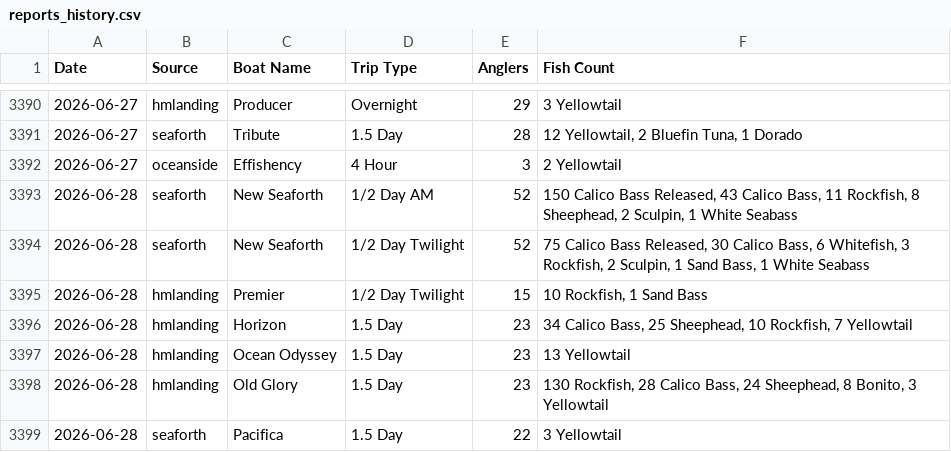
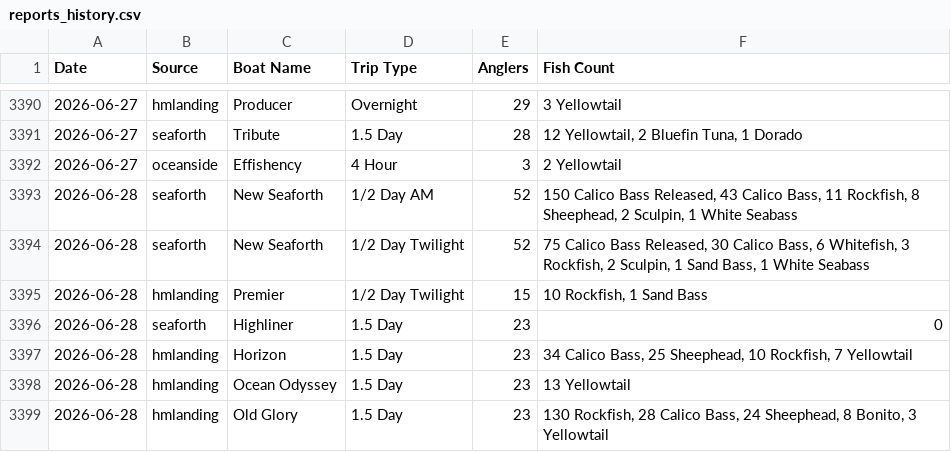
Before and after one commit to hdehaini/Fishing_Reports, a CSV file: database/reports_history.csv, drawn as a sheet; only a part is shown, gaps mark what is left out; the shorter side is filled out with more unchanged rows; the diff names each change by its address in the sheet, - before the commit and + after, or states it on an @@ line.

```diff
--- a/database/reports_history.csv
+++ b/database/reports_history.csv
+row 3396: 2026-06-28 | seaforth | Highliner | 1.5 Day | 23 | 0
```
Also changed, not shown: database/sorted_fishing_reports.csv, 1 other file.
